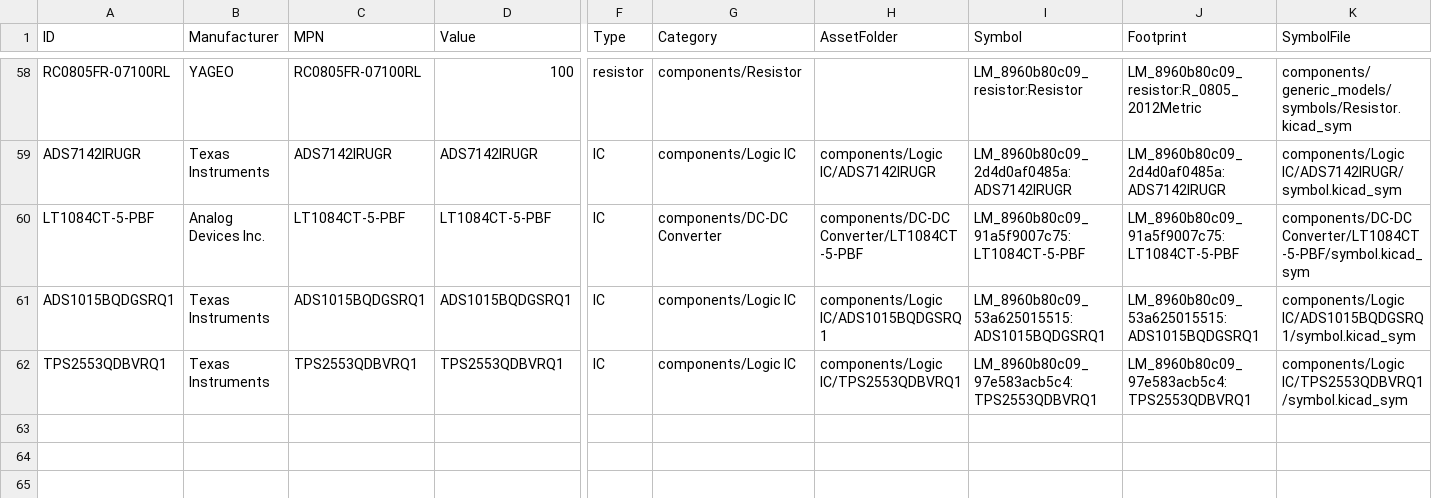
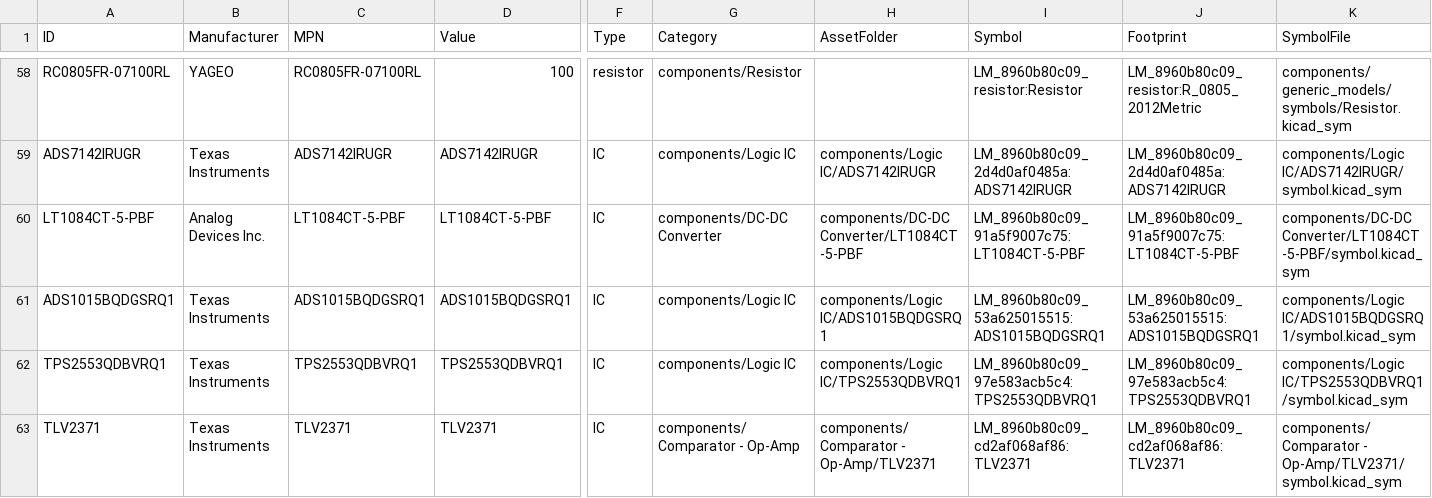
Before and after one commit to Anteater-Electric-Racing/electrical-pcbs, a CSV file: 26-27/Standard Parts Library/Anteater Parts/appdata/components.csv, drawn as a sheet; only a part is shown, gaps mark what is left out; rows hold the shown columns only; the diff names each change by its address in the sheet, - before the commit and + after, or states it on an @@ line.

Commit message:
Add Texas Instruments TLV2371

```diff
--- a/26-27/Standard Parts Library/Anteater Parts/appdata/components.csv
+++ b/26-27/Standard Parts Library/Anteater Parts/appdata/components.csv
+row 63: TLV2371 | Texas Instruments | TLV2371 | TLV2371 | IC | components/Comparator - Op-Amp | components/Comparator - Op-Amp/TLV2371 | LM_8960b80c09_cd2af068af86:TLV2371 | LM_8960b80c09_cd2af068af86:TLV2371 | components/Comparator - Op-Amp/TLV2371/symbol.kicad_sym
```
Also changed, not shown: 14 other files.
